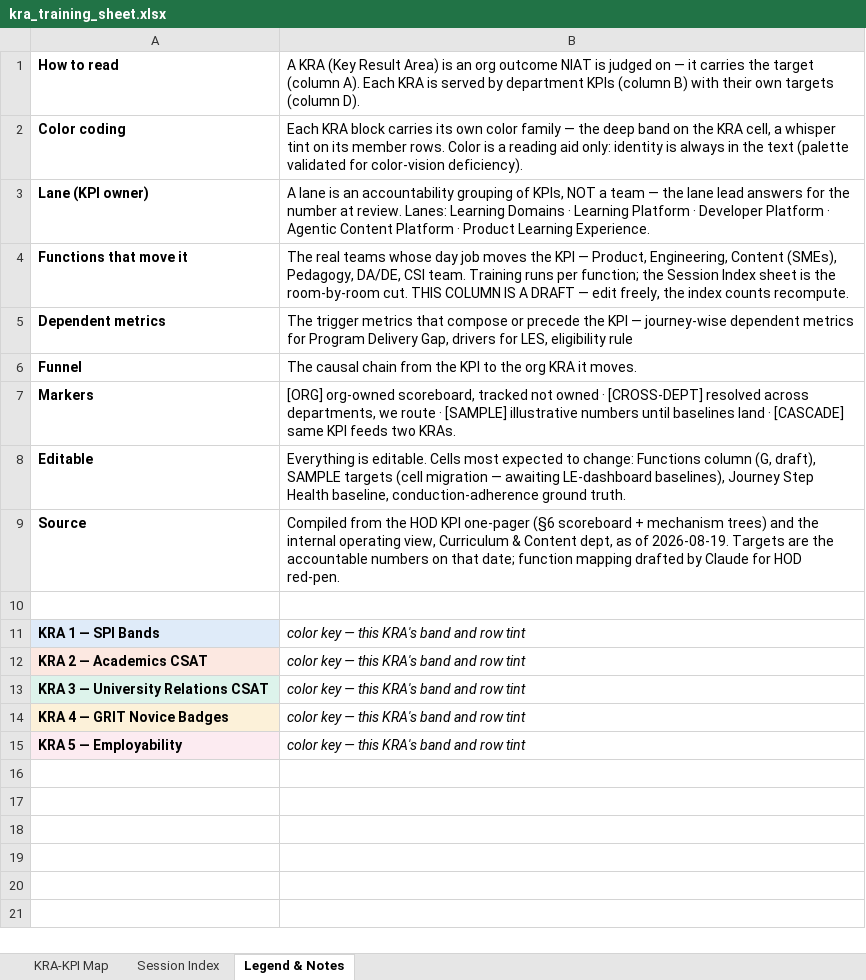
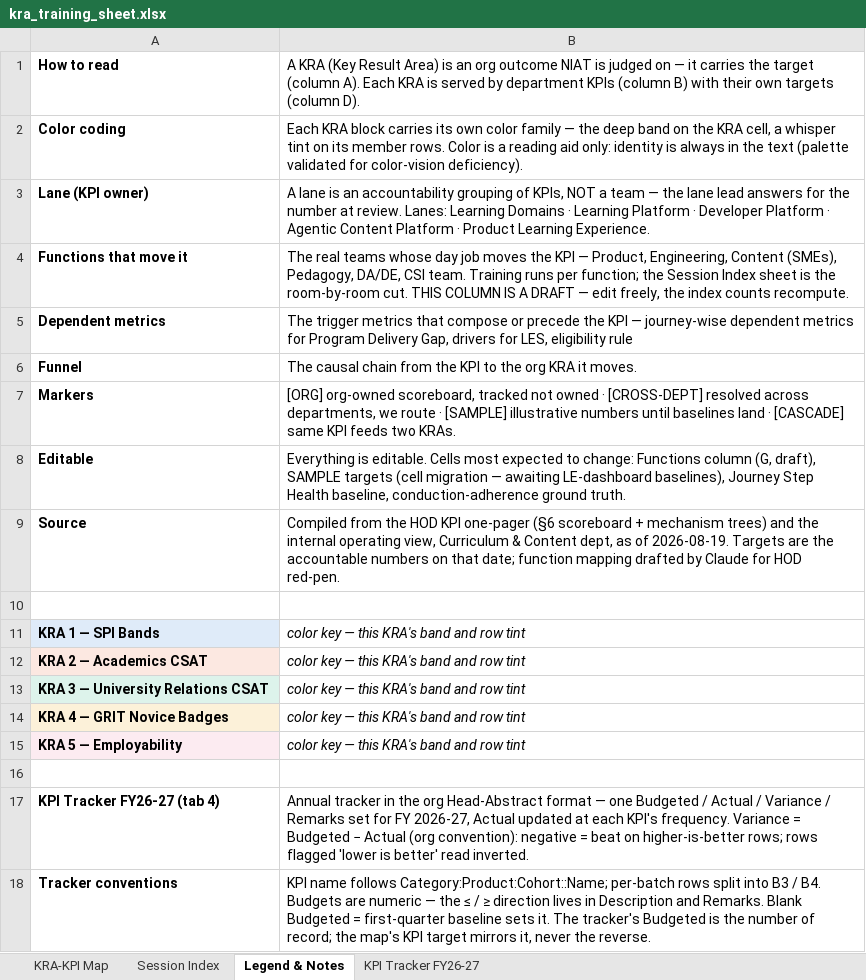
Before and after one commit to pavangangireddy2-max/open_acp, an Excel workbook: docs/handoff/artifacts/kra_training_sheet.xlsx, sheet Legend & Notes, drawn as a sheet; values as stored, in another font and other column widths than the file's, no borders; the diff names each change by its address in the sheet, - before the commit and + after, or states it on an @@ line.

```diff
--- a/docs/handoff/artifacts/kra_training_sheet.xlsx (sheet Legend & Notes)
+++ b/docs/handoff/artifacts/kra_training_sheet.xlsx (sheet Legend & Notes)
+sheet tab: KPI Tracker FY26-27
+row 16: (empty)
+row 17: KPI Tracker FY26-27 (tab 4) | Annual tracker in the org Head-Abstract format — one Budgeted / Actual / Variance / Remarks set for FY 2026-27, Actual updated at each KPI's frequency. Variance = Budgeted − Actual (org convention): negative = beat on higher-is-better rows; rows flagged 'lower is better' read inverted.
+row 18: Tracker conventions | KPI name follows Category:Product:Cohort::Name; per-batch rows split into B3 / B4. Budgets are numeric — the ≤ / ≥ direction lives in Description and Remarks. Blank Budgeted = first-quarter baseline sets it. The tracker's Budgeted is the number of record; the map's KPI target mirrors it, never the reverse.
```
Also changed, not shown: 4 other files.
